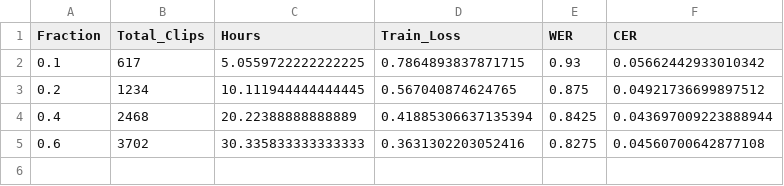
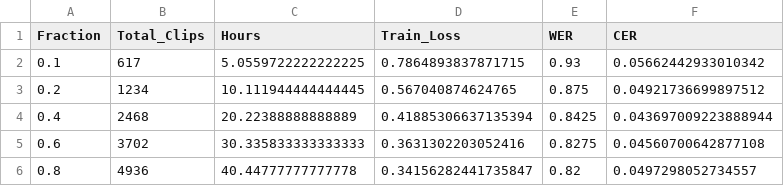
Before and after one commit to silvermango9927/synthetic-data-pipeline, a CSV file: outputs/benchmark/stats/scaling_zh_whisper_synthetic.csv, drawn as a sheet; the diff names each change by its address in the sheet, - before the commit and + after, or states it on an @@ line.

Commit message:
chore: auto-update scaling sweep results for fraction 80.0%

```diff
--- a/outputs/benchmark/stats/scaling_zh_whisper_synthetic.csv
+++ b/outputs/benchmark/stats/scaling_zh_whisper_synthetic.csv
+row 6: 0.8 | 4936 | 40.44777777777778 | 0.34156282441735847 | 0.82 | 0.0497298052734557
```
Also changed, not shown: 1 other file.
